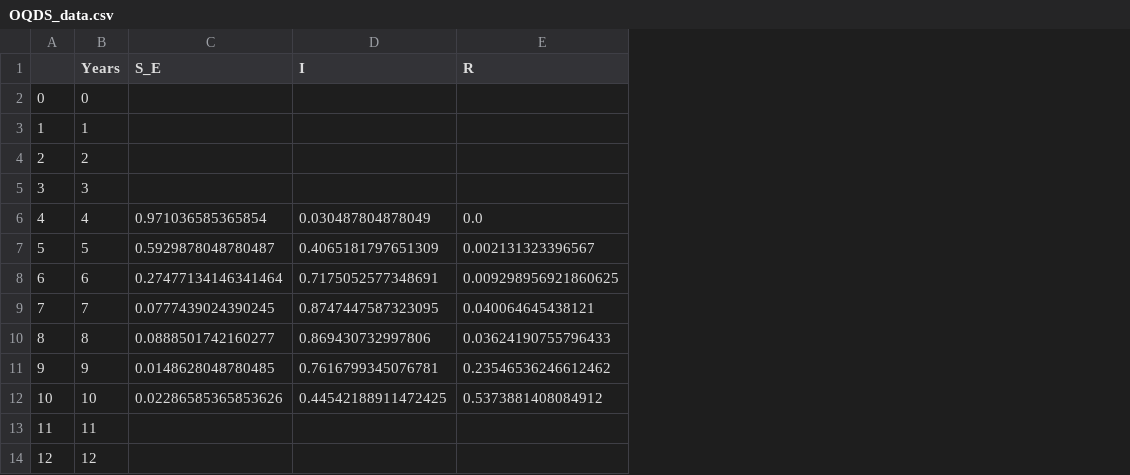
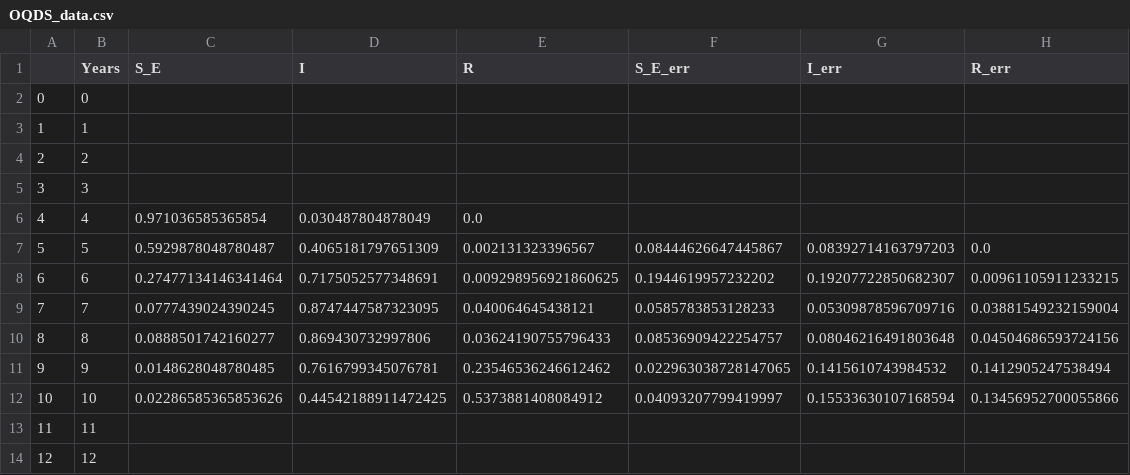
Before and after one commit to agimenezromero/A-compartmental-model-for-Xylella-fastidiosa-related-diseases, a CSV file: Data/OQDS_data.csv, drawn as a sheet; the diff names each change by its address in the sheet, - before the commit and + after, or states it on an @@ line.

Commit message:
Add files via upload

```diff
--- a/Data/OQDS_data.csv
+++ b/Data/OQDS_data.csv
+column F (S_E_err), rows 7-12: 0.08444626647445867 | 0.1944619957232202 | 0.0585783853128233 | 0.08536909422254757 | 0.022963038728147065 | 0.04093207799419997
+column G (I_err), rows 7-12: 0.08392714163797203 | 0.19207722850682307 | 0.05309878596709716 | 0.08046216491803648 | 0.1415610743984532 | 0.15533630107168594
+column H (R_err), rows 7-12: 0.0 | 0.00961105911233215 | 0.03881549232159004 | 0.04504686593724156 | 0.1412905247538494 | 0.13456952700055866
```
